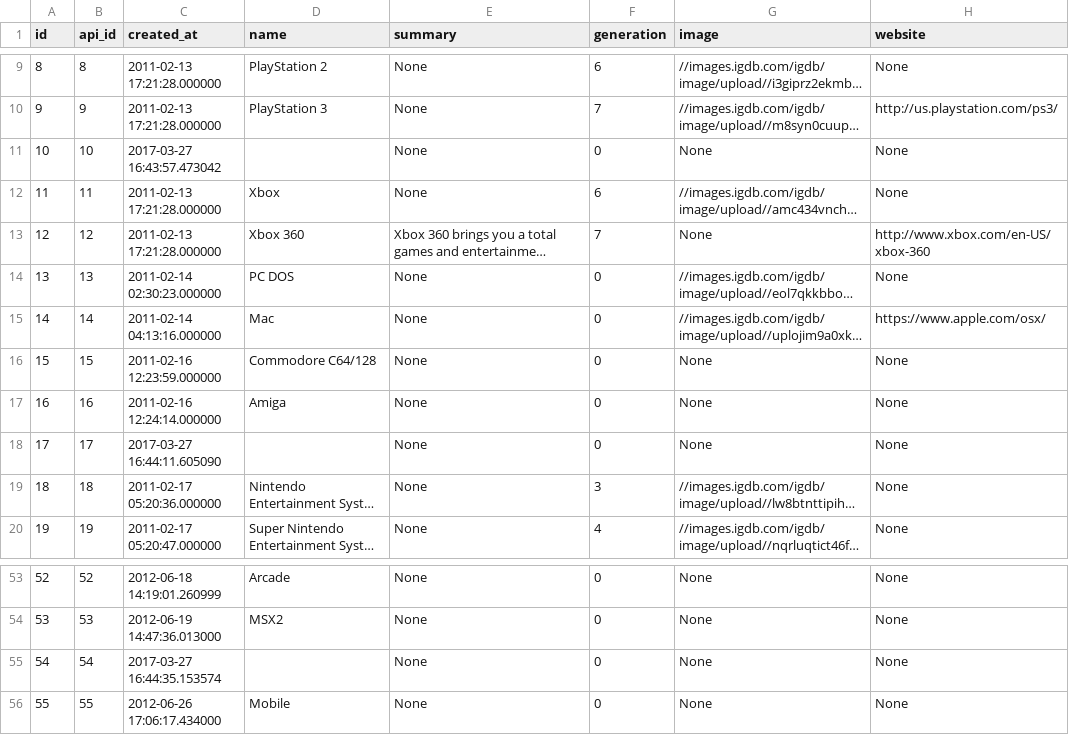
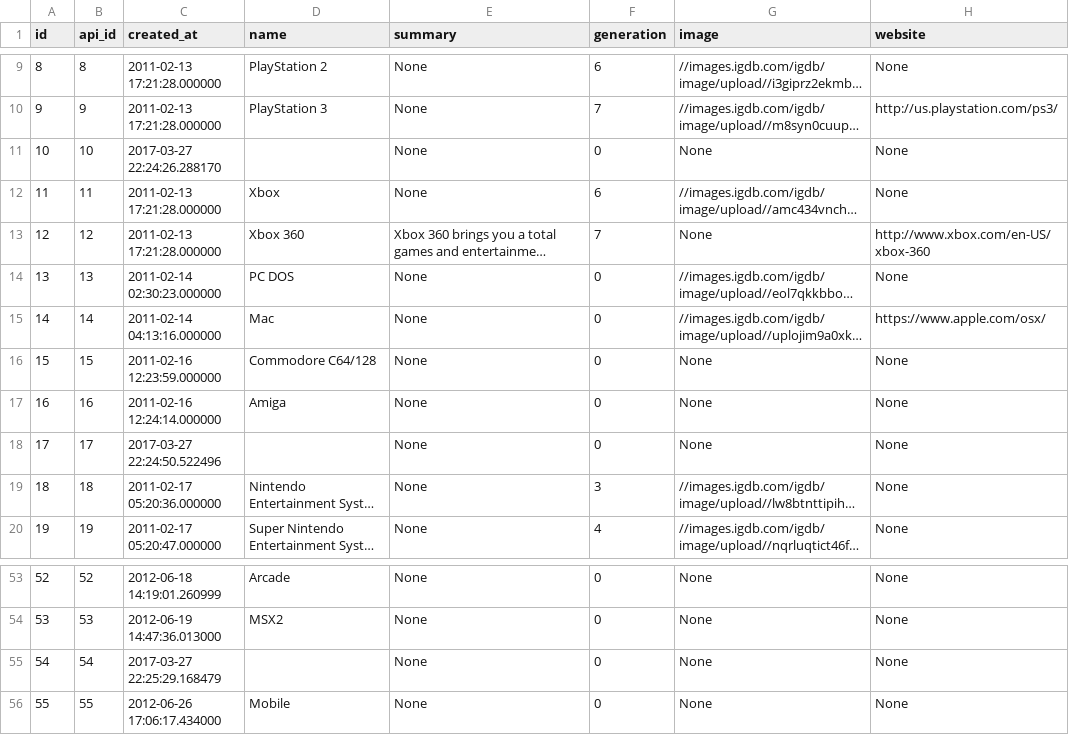
Before and after one commit to wcrasta/idb, a CSV file: app/platform.csv, drawn as a sheet; only a part is shown, gaps mark what is left out; long unchanged cells end in …; the diff covers the shown part only; the diff names each change by its address in the sheet, - before the commit and + after, or states it on an @@ line.

```diff
--- a/app/platform.csv
+++ b/app/platform.csv
-C11 (created_at): 2017-03-27 16:43:57.473042
+C11 (created_at): 2017-03-27 22:24:26.288170
-C18 (created_at): 2017-03-27 16:44:11.605090
+C18 (created_at): 2017-03-27 22:24:50.522496
-C55 (created_at): 2017-03-27 16:44:35.153574
+C55 (created_at): 2017-03-27 22:25:29.168479
```
Also changed, not shown: 9 edited cells elsewhere in this file, app/reviews.csv, 10 other files.
